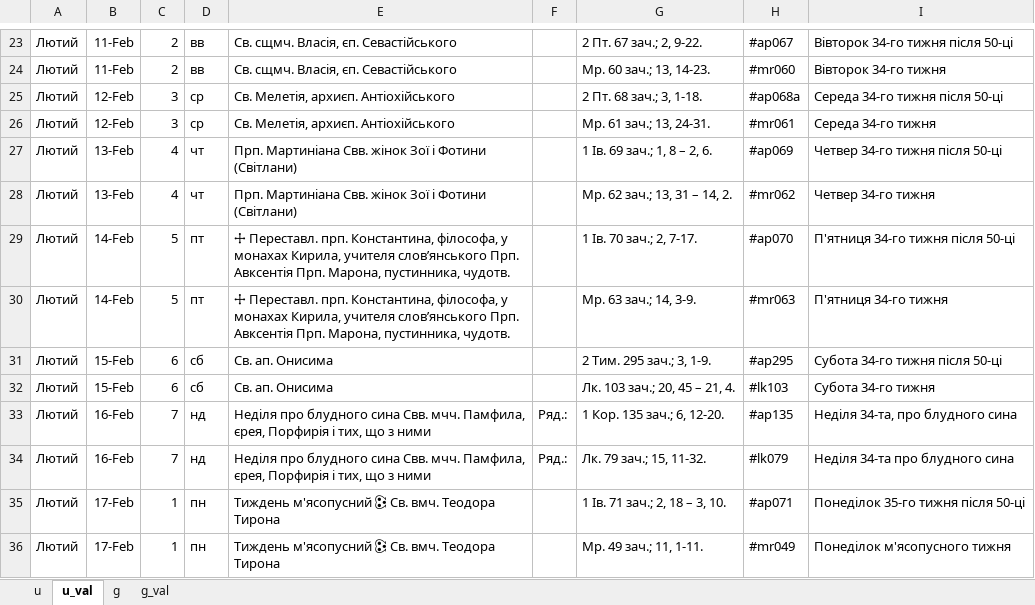
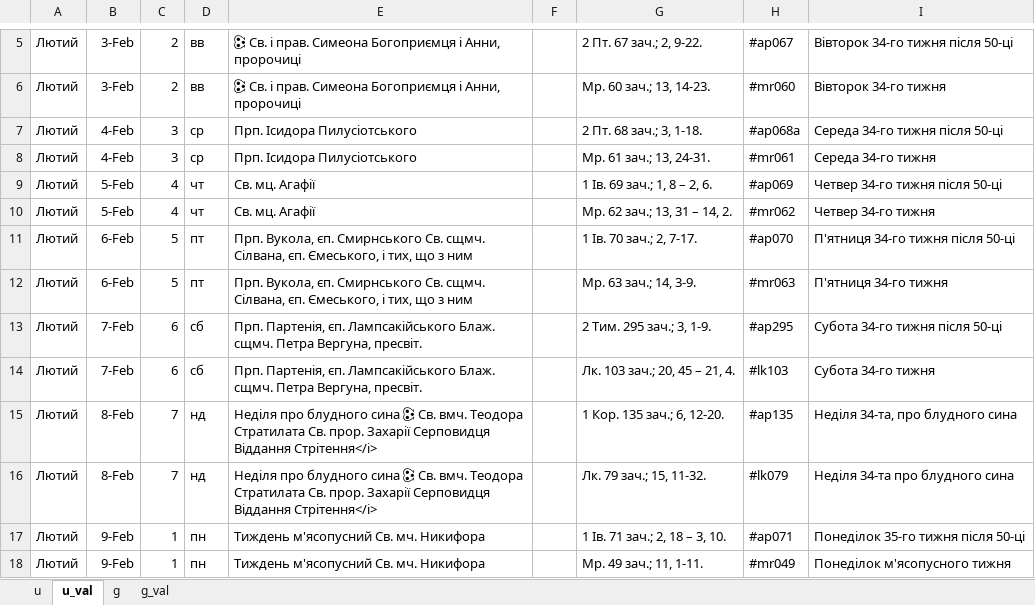
Before and after one commit to 4ugeistr/prayer-service-scripts, an Excel workbook: flow/20231226_zachala_month/Книга1_лютий.xlsm, sheet u_val, drawn as a sheet; only a part is shown, gaps mark what is left out; values as stored, in another font and other column widths than the file's, no borders; addresses are those after the commit; the diff covers the shown part only; the diff names each change by its address in the sheet, - before the commit and + after, or states it on an @@ line.

```diff
--- a/flow/20231226_zachala_month/Книга1_лютий.xlsm (sheet u_val)
+++ b/flow/20231226_zachala_month/Книга1_лютий.xlsm (sheet u_val)
-B5:B6: 11-Feb
+B5:B6: 3-Feb
-E5:E6: Св. сщмч. Власія, єп. Севастійського
+E5:E6: 🕃 Св. і прав. Симеона Богоприємця і Анни, пророчиці
-B7:B8: 12-Feb
+B7:B8: 4-Feb
-E7:E8: Св. Мелетія, архиєп. Антіохійського
+E7:E8: Прп. Ісидора Пилусіотського
-B9:B10: 13-Feb
+B9:B10: 5-Feb
-E9:E10: Прп. Мартиніана Свв. жінок Зої і Фотини (Світлани)
+E9:E10: Св. мц. Агафії
-B11:B12: 14-Feb
+B11:B12: 6-Feb
-E11:E12: 🕂 Переставл. прп. Константина, філософа, у монахах Кирила, учителя слов’янського Прп. Авксентія Прп. Марона, пустинника, чудотв.
+E11:E12: Прп. Вукола, єп. Смирнського Св. сщмч. Сілвана, єп. Ємеського, і тих, що з ним
-B13:B14: 15-Feb
+B13:B14: 7-Feb
-E13:E14: Св. ап. Онисима
+E13:E14: Прп. Партенія, єп. Лампсакійського Блаж. сщмч. Петра Вергуна, пресвіт.
-B15:B16: 16-Feb
+B15:B16: 8-Feb
-E15:E16: …блудного сина Свв. мчч. Памфила, єрея, Порфирія і тих, що з ними
+E15:E16: …блудного сина 🕃 Св. вмч. Теодора Стратилата Св. прор. Захарії Серповидця Віддання Стрітення</i>
-F15:F16: Ряд.:
+F15:F16: (empty)
-B17:B18: 17-Feb
+B17:B18: 9-Feb
-E17:E18: Тиждень м'ясопусний 🕃 Св. вмч. Теодора Тирона
+E17:E18: Тиждень м'ясопусний Св. мч. Никифора
```
Also changed, not shown: 12 added rows, 20 removed rows and 59 edited cells elsewhere in this sheet, sheet g_val, sheet g, sheet u, flow/20231226_zachala_month/Книга1_січень.xlsm, 25 other files.
